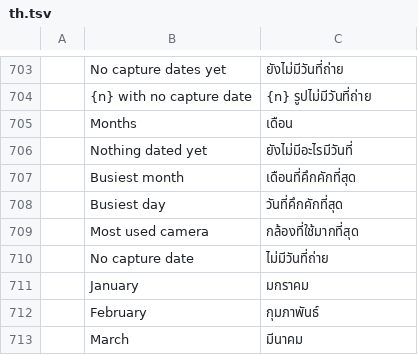
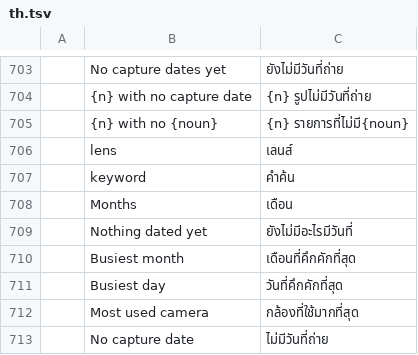
Before and after one commit to Topzic/sortlens-rust, a TSV file: crates/ui/src/i18n/th.tsv, drawn as a sheet; only a part is shown, gaps mark what is left out; the shorter side is filled out with more unchanged rows; the diff names each change by its address in the sheet, - before the commit and + after, or states it on an @@ line.

```diff
--- a/crates/ui/src/i18n/th.tsv
+++ b/crates/ui/src/i18n/th.tsv
+row 705:  | {n} with no {noun} | {n} รายการที่ไม่มี{noun}
+row 706:  | lens | เลนส์
+row 707:  | keyword | คำค้น
```
Also changed, not shown: crates/ui/src/i18n/ar.tsv, crates/ui/src/i18n/ja.tsv, 6 other files.
